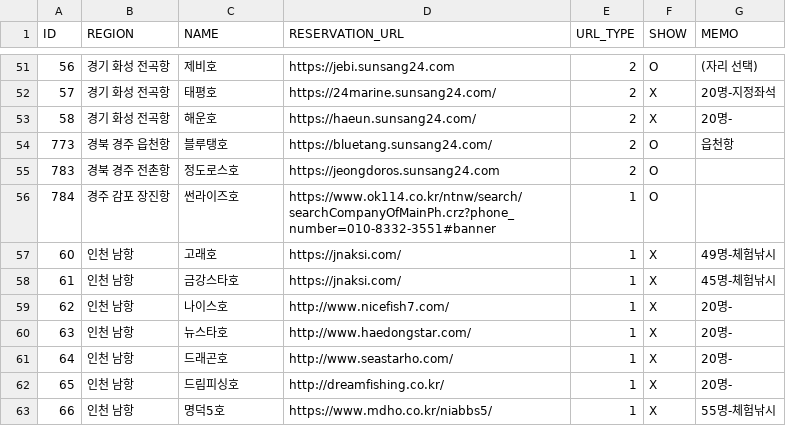
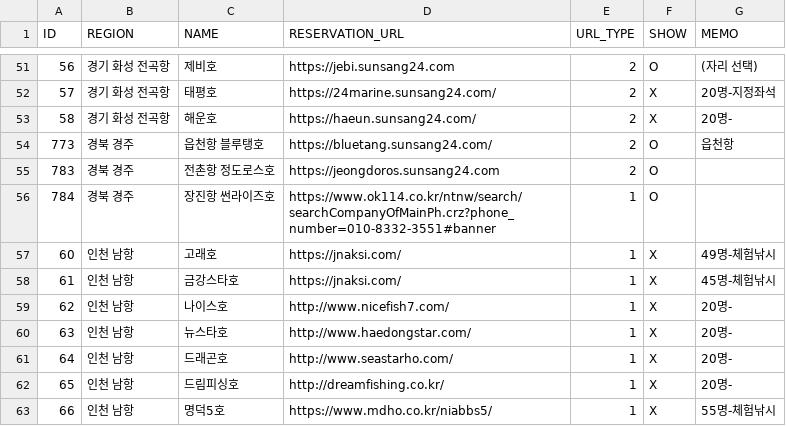
Before and after one commit to seong-geon-choi/ship, a CSV file: shiplist.csv, drawn as a sheet; only a part is shown, gaps mark what is left out.

Commit message:
배 목록 업데이트

```diff
--- a/shiplist.csv
+++ b/shiplist.csv
@@ -53,5 +53,5 @@ ID,REGION,NAME,RESERVATION_URL,URL_TYPE,SHOW,MEMO
 58,경기 화성 전곡항,해운호,https://haeun.sunsang24.com/,2,X,20명-
-773,경북 경주 읍천항,블루탱호,https://bluetang.sunsang24.com/,2,O,읍천항
-783,경북 경주 전촌항,정도로스호,https://jeongdoros.sunsang24.com,2,O,
-784,경주 감포 장진항,썬라이즈호,https://www.ok114.co.kr/ntnw/search/searchCompanyOfMainPh.crz?phone_number=010-8332-3551#banner,1,O,
+773,경북 경주,읍천항 블루탱호,https://bluetang.sunsang24.com/,2,O,읍천항
+783,경북 경주,전촌항 정도로스호,https://jeongdoros.sunsang24.com,2,O,
+784,경북 경주,장진항 썬라이즈호,https://www.ok114.co.kr/ntnw/search/searchCompanyOfMainPh.crz?phone_number=010-8332-3551#banner,1,O,
 60,인천 남항,고래호,https://jnaksi.com/,1,X,49명-체험낚시
```
